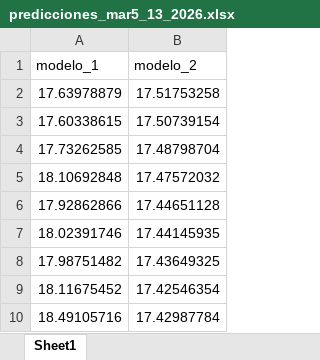
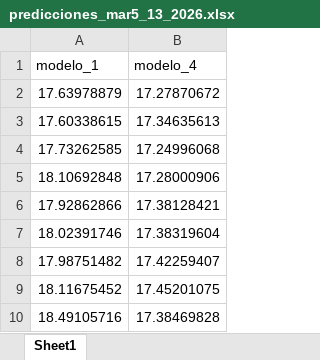
Before and after one commit to danydelatorregallo/Examen1-MNLPP, an Excel workbook: predicciones_mar5_13_2026.xlsx, sheet Sheet1, drawn as a sheet; values as stored, in another font and other column widths than the file's, no borders; the diff names each change by its address in the sheet, - before the commit and + after, or states it on an @@ line.

```diff
--- a/predicciones_mar5_13_2026.xlsx (sheet Sheet1)
+++ b/predicciones_mar5_13_2026.xlsx (sheet Sheet1)
-B1: modelo_2
+B1: modelo_4
-B2 (modelo_4): 17.51753258
+B2 (modelo_4): 17.27870672
-B3 (modelo_4): 17.50739154
+B3 (modelo_4): 17.34635613
-B4 (modelo_4): 17.48798704
+B4 (modelo_4): 17.24996068
-B5 (modelo_4): 17.47572032
+B5 (modelo_4): 17.28000906
-B6 (modelo_4): 17.44651128
+B6 (modelo_4): 17.38128421
-B7 (modelo_4): 17.44145935
+B7 (modelo_4): 17.38319604
-B8 (modelo_4): 17.43649325
+B8 (modelo_4): 17.42259407
-B9 (modelo_4): 17.42546354
+B9 (modelo_4): 17.45201075
-B10 (modelo_4): 17.42987784
+B10 (modelo_4): 17.38469828
```
Also changed, not shown: 3 other files.
